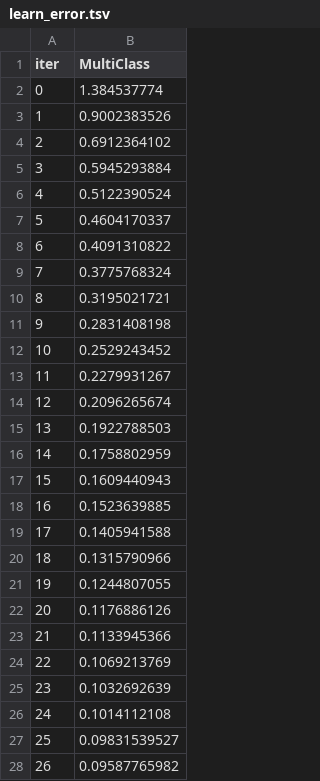
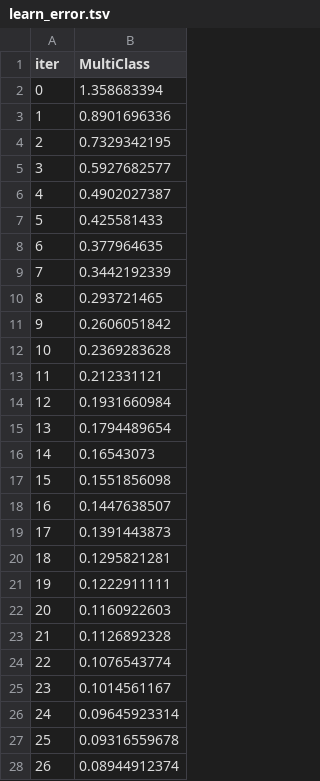
Before and after one commit to Abnederio/Project, a TSV file: catboost_info/learn_error.tsv, drawn as a sheet; only a part is shown; the diff covers the shown part only.

```diff
--- a/catboost_info/learn_error.tsv
+++ b/catboost_info/learn_error.tsv
@@ -1,28 +1,28 @@
 iter	MultiClass
-0	1.384537774
-1	0.9002383526
-2	0.6912364102
-3	0.5945293884
-4	0.5122390524
-5	0.4604170337
-6	0.4091310822
-7	0.3775768324
-8	0.3195021721
-9	0.2831408198
-10	0.2529243452
-11	0.2279931267
-12	0.2096265674
-13	0.1922788503
-14	0.1758802959
-15	0.1609440943
-16	0.1523639885
-17	0.1405941588
-18	0.1315790966
-19	0.1244807055
-20	0.1176886126
-21	0.1133945366
-22	0.1069213769
-23	0.1032692639
-24	0.1014112108
-25	0.09831539527
-26	0.09587765982
+0	1.358683394
+1	0.8901696336
+2	0.7329342195
+3	0.5927682577
+4	0.4902027387
+5	0.425581433
+6	0.377964635
+7	0.3442192339
+8	0.293721465
+9	0.2606051842
+10	0.2369283628
+11	0.212331121
+12	0.1931660984
+13	0.1794489654
+14	0.16543073
+15	0.1551856098
+16	0.1447638507
+17	0.1391443873
+18	0.1295821281
+19	0.1222911111
+20	0.1160922603
+21	0.1126892328
+22	0.1076543774
+23	0.1014561167
+24	0.09645923314
+25	0.09316559678
+26	0.08944912374
```
Also changed, not shown: 123 edited cells elsewhere in this file, catboost_info/time_left.tsv, coffee_dataset.csv, 5 other files.
